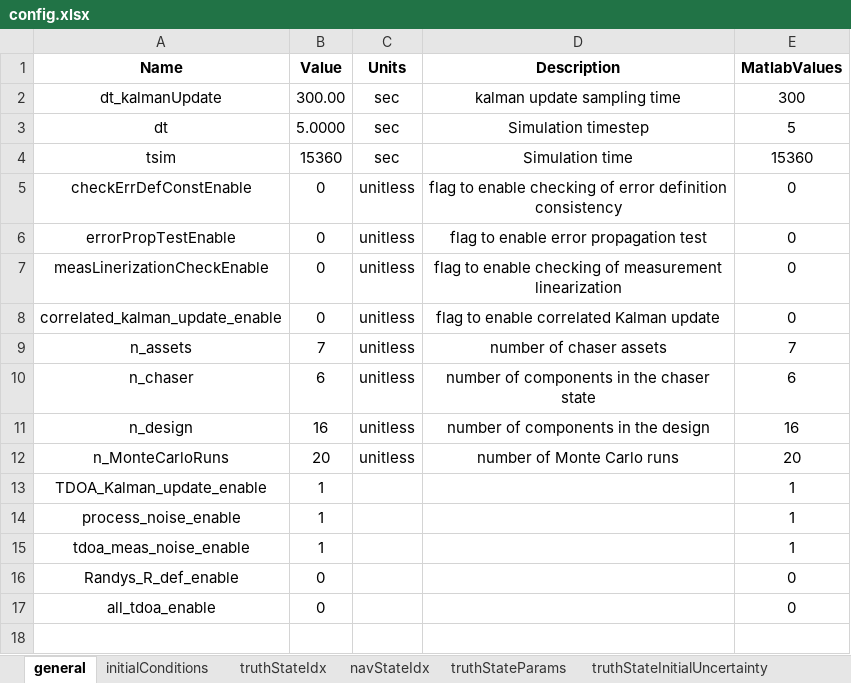
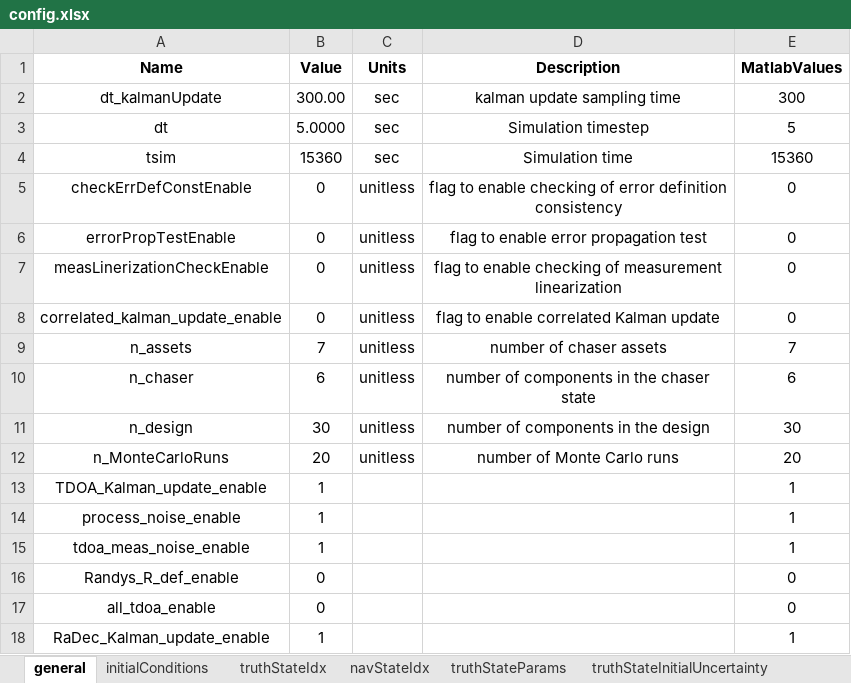
Before and after one commit to ZachMontgomery/Montgomery_SpaceDomainAwareness, an Excel workbook: config.xlsx, sheet general, drawn as a sheet; values as stored, in another font and other column widths than the file's, no borders; the diff names each change by its address in the sheet, - before the commit and + after, or states it on an @@ line.

```diff
--- a/config.xlsx (sheet general)
+++ b/config.xlsx (sheet general)
-B11 (Value): 16
+B11 (Value): 30
-E11 (MatlabValues): 16
+E11 (MatlabValues): 30
+row 18: RaDec_Kalman_update_enable | 1 |  |  | 1
```
Also changed, not shown: sheet truthStateInitialUncertainty, sheet truthStateParams, sheet navStateParams, sheet navStateInitialUncertainty, sheet navStateIdx, 13 other files.
